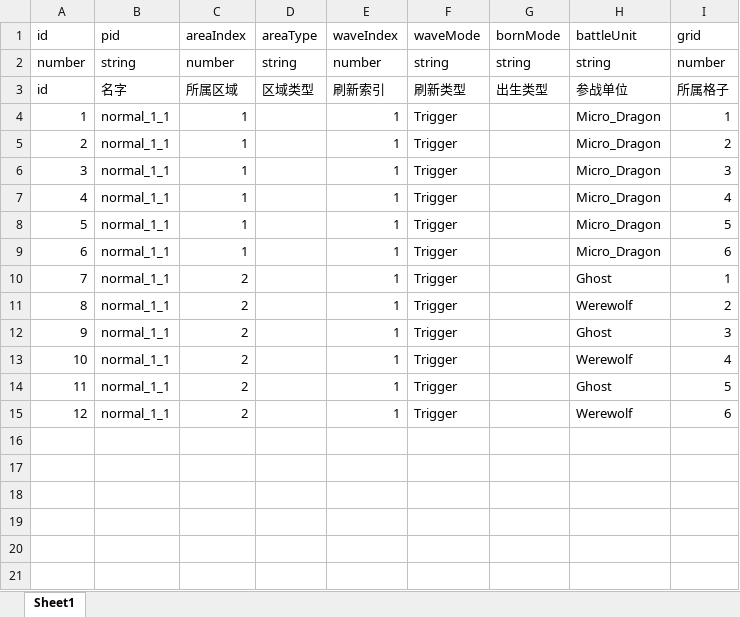
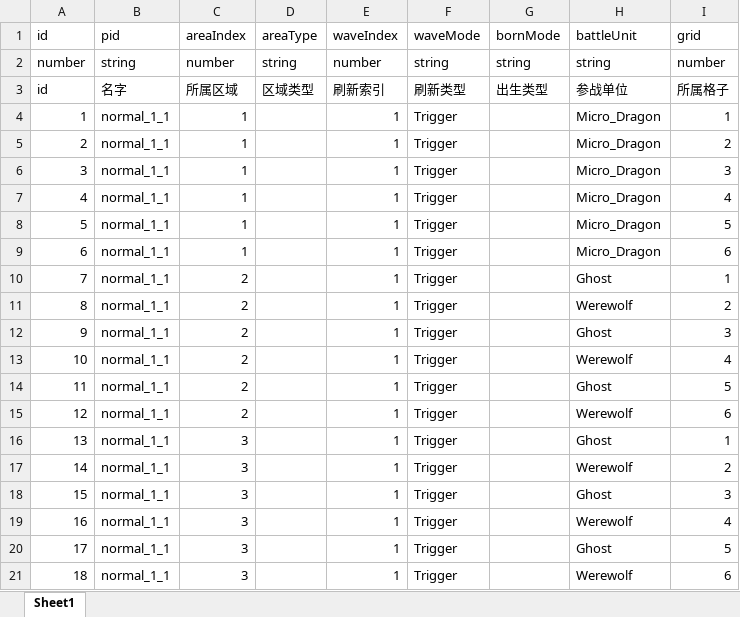
Before and after one commit to a26053200/CardWar, an Excel workbook: Excel/Battle.xlsx, sheet Sheet1, drawn as a sheet; values as stored, in another font and other column widths than the file's, no borders; the diff names each change by its address in the sheet, - before the commit and + after, or states it on an @@ line.

Commit message:
battle-report

```diff
--- a/Excel/Battle.xlsx (sheet Sheet1)
+++ b/Excel/Battle.xlsx (sheet Sheet1)
+row 16: 13 | normal_1_1 | 3 |  | 1 | Trigger |  | Ghost | 1
+row 17: 14 | normal_1_1 | 3 |  | 1 | Trigger |  | Werewolf | 2
+row 18: 15 | normal_1_1 | 3 |  | 1 | Trigger |  | Ghost | 3
+row 19: 16 | normal_1_1 | 3 |  | 1 | Trigger |  | Werewolf | 4
+row 20: 17 | normal_1_1 | 3 |  | 1 | Trigger |  | Ghost | 5
+row 21: 18 | normal_1_1 | 3 |  | 1 | Trigger |  | Werewolf | 6
```
